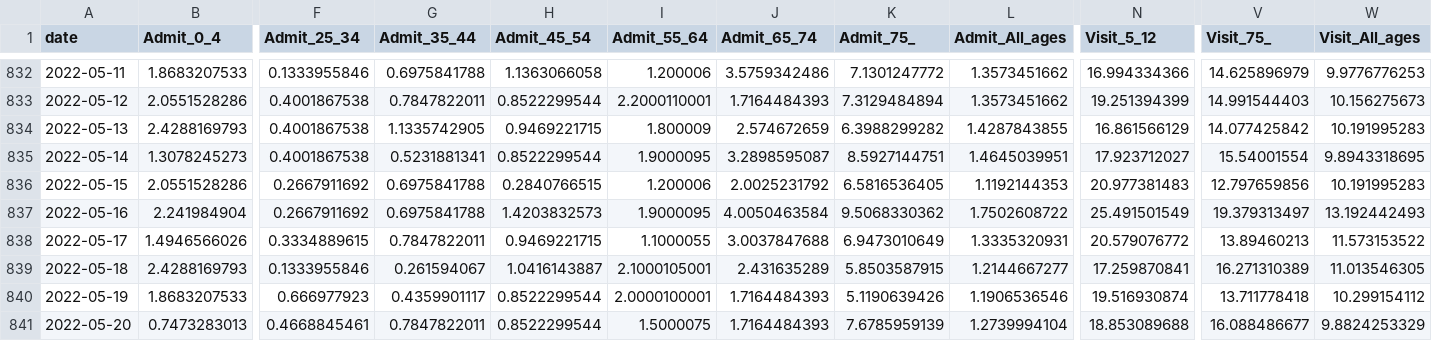
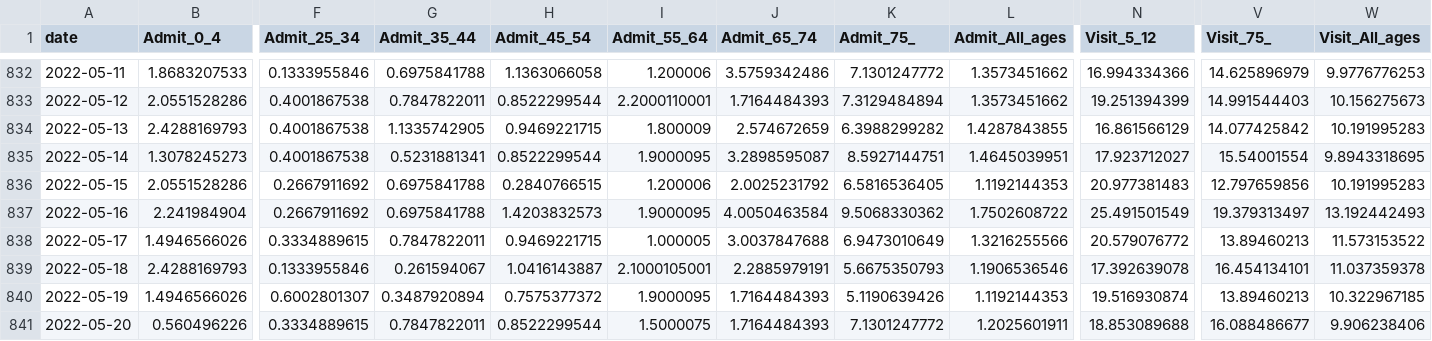
Before and after one commit to justinm0rgan/nyc_covid_tracker, a CSV file: coronavirus-data-master/trends/covid-like-illness.csv, drawn as a sheet; only a part is shown, gaps mark what is left out; the diff covers the shown part only; the diff names each change by its address in the sheet, - before the commit and + after, or states it on an @@ line.

Commit message:
data update

```diff
--- a/coronavirus-data-master/trends/covid-like-illness.csv
+++ b/coronavirus-data-master/trends/covid-like-illness.csv
-I838 (Admit_55_64): 1.1000055
+I838 (Admit_55_64): 1.000005
-L838 (Admit_All_ages): 1.3335320931
+L838 (Admit_All_ages): 1.3216255566
-J839 (Admit_65_74): 2.431635289
+J839 (Admit_65_74): 2.2885979191
-K839 (Admit_75_): 5.8503587915
+K839 (Admit_75_): 5.6675350793
-L839 (Admit_All_ages): 1.2144667277
+L839 (Admit_All_ages): 1.1906536546
-N839 (Visit_5_12): 17.259870841
+N839 (Visit_5_12): 17.392639078
-V839 (Visit_75_): 16.271310389
+V839 (Visit_75_): 16.454134101
-W839 (Visit_All_ages): 11.013546305
+W839 (Visit_All_ages): 11.037359378
-B840 (Admit_0_4): 1.8683207533
+B840 (Admit_0_4): 1.4946566026
-F840 (Admit_25_34): 0.666977923
+F840 (Admit_25_34): 0.6002801307
-G840 (Admit_35_44): 0.4359901117
+G840 (Admit_35_44): 0.3487920894
-H840 (Admit_45_54): 0.8522299544
+H840 (Admit_45_54): 0.7575377372
-I840 (Admit_55_64): 2.0000100001
+I840 (Admit_55_64): 1.9000095
-L840 (Admit_All_ages): 1.1906536546
+L840 (Admit_All_ages): 1.1192144353
-V840 (Visit_75_): 13.711778418
+V840 (Visit_75_): 13.89460213
-W840 (Visit_All_ages): 10.299154112
+W840 (Visit_All_ages): 10.322967185
-B841 (Admit_0_4): 0.7473283013
+B841 (Admit_0_4): 0.560496226
-F841 (Admit_25_34): 0.4668845461
+F841 (Admit_25_34): 0.3334889615
-K841 (Admit_75_): 7.6785959139
+K841 (Admit_75_): 7.1301247772
-L841 (Admit_All_ages): 1.2739994104
+L841 (Admit_All_ages): 1.2025601911
-W841 (Visit_All_ages): 9.8824253329
+W841 (Visit_All_ages): 9.906238406
```
Also changed, not shown: 4 added rows and 55 edited cells elsewhere in this file, coronavirus-data-master/latest/pp-by-modzcta.csv, coronavirus-data-master/trends/cases-by-day.csv, 25 other files.
